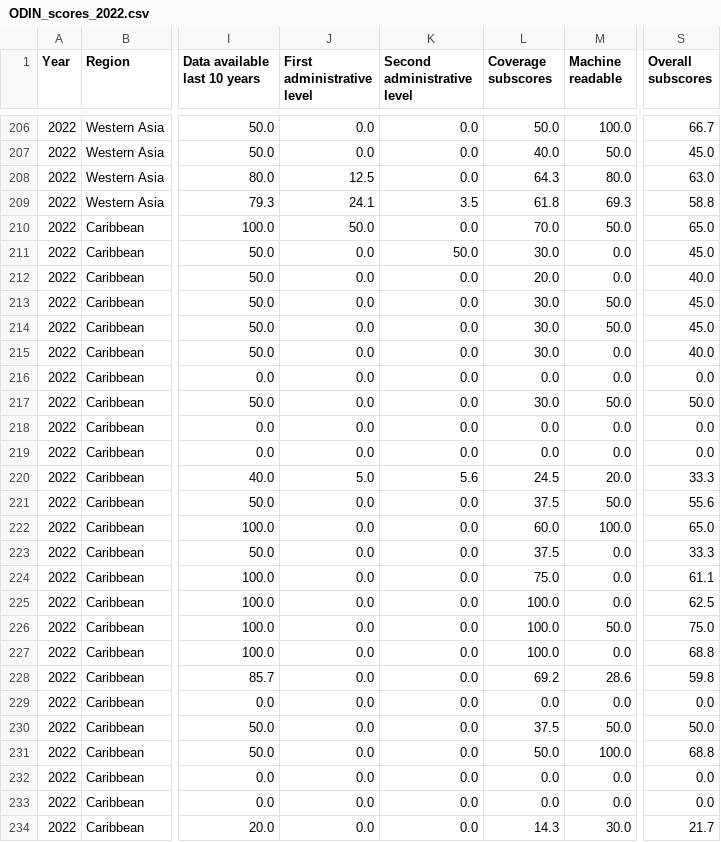
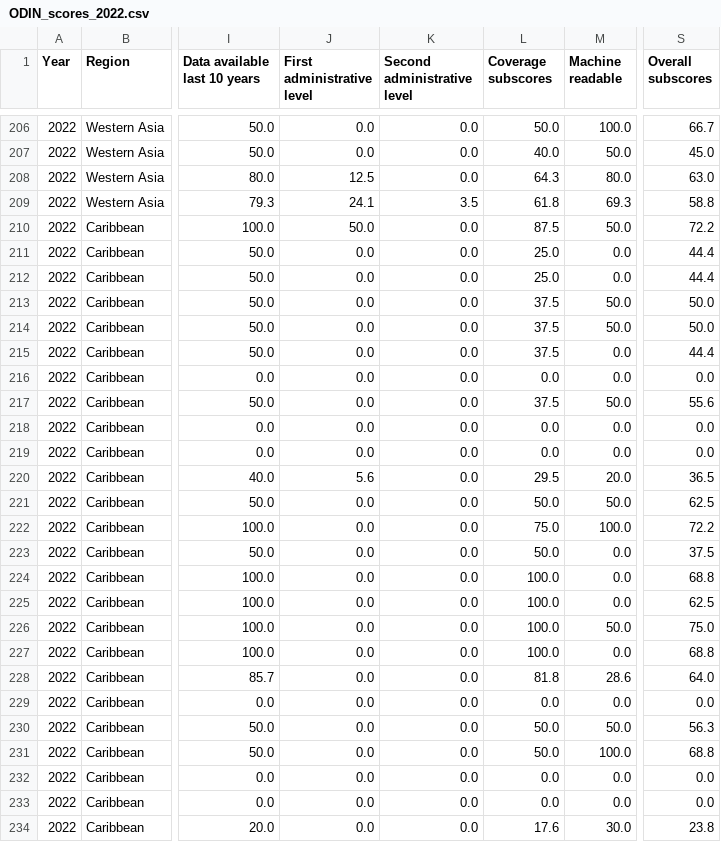
Before and after one commit to lnoe10/odin_analysis, a CSV file: Input/ODIN_scores_2022.csv, drawn as a sheet; only a part is shown, gaps mark what is left out; the diff covers the shown part only; the diff names each change by its address in the sheet, - before the commit and + after, or states it on an @@ line.

```diff
--- a/Input/ODIN_scores_2022.csv
+++ b/Input/ODIN_scores_2022.csv
-L210 (Coverage subscores): 70.0
+L210 (Coverage subscores): 87.5
-S210 (Overall subscores): 65.0
+S210 (Overall subscores): 72.2
-K211 (Second administrative level): 50.0
+K211 (Second administrative level): 0.0
-L211 (Coverage subscores): 30.0
+L211 (Coverage subscores): 25.0
-S211 (Overall subscores): 45.0
+S211 (Overall subscores): 44.4
-L212 (Coverage subscores): 20.0
+L212 (Coverage subscores): 25.0
-S212 (Overall subscores): 40.0
+S212 (Overall subscores): 44.4
-L213:L215 (Coverage subscores): 30.0
+L213:L215 (Coverage subscores): 37.5
-S213:S214 (Overall subscores): 45.0
+S213:S214 (Overall subscores): 50.0
-S215 (Overall subscores): 40.0
+S215 (Overall subscores): 44.4
-L217 (Coverage subscores): 30.0
+L217 (Coverage subscores): 37.5
-S217 (Overall subscores): 50.0
+S217 (Overall subscores): 55.6
-J220 (First administrative level): 5.0
+J220 (First administrative level): 5.6
-K220 (Second administrative level): 5.6
+K220 (Second administrative level): 0.0
-L220 (Coverage subscores): 24.5
+L220 (Coverage subscores): 29.5
-S220 (Overall subscores): 33.3
+S220 (Overall subscores): 36.5
-L221 (Coverage subscores): 37.5
+L221 (Coverage subscores): 50.0
-S221 (Overall subscores): 55.6
+S221 (Overall subscores): 62.5
-L222 (Coverage subscores): 60.0
+L222 (Coverage subscores): 75.0
-S222 (Overall subscores): 65.0
+S222 (Overall subscores): 72.2
-L223 (Coverage subscores): 37.5
+L223 (Coverage subscores): 50.0
-S223 (Overall subscores): 33.3
+S223 (Overall subscores): 37.5
-L224 (Coverage subscores): 75.0
+L224 (Coverage subscores): 100.0
-S224 (Overall subscores): 61.1
+S224 (Overall subscores): 68.8
-L228 (Coverage subscores): 69.2
+L228 (Coverage subscores): 81.8
-S228 (Overall subscores): 59.8
+S228 (Overall subscores): 64.0
-L230 (Coverage subscores): 37.5
+L230 (Coverage subscores): 50.0
-S230 (Overall subscores): 50.0
+S230 (Overall subscores): 56.3
-L234 (Coverage subscores): 14.3
+L234 (Coverage subscores): 17.6
-S234 (Overall subscores): 21.7
+S234 (Overall subscores): 23.8
```
Also changed, not shown: 78 edited cells elsewhere in this file.
